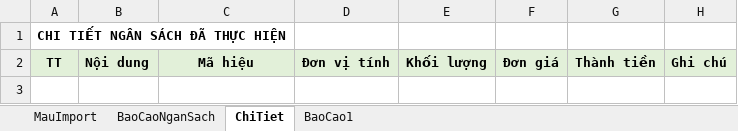
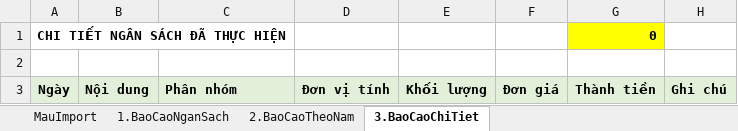
Before and after one commit to szen7dev/trixgo-cbs-micro, an Excel workbook: files/templates/excels/budget_import_report.xlsx, sheet 3.BaoCaoChiTiet, drawn as a sheet; values as stored, in another font and other column widths than the file's, no borders; addresses are those after the commit; the diff names each change by its address in the sheet, - before the commit and + after, or states it on an @@ line.

```diff
--- a/files/templates/excels/budget_import_report.xlsx (sheet 3.BaoCaoChiTiet)
+++ b/files/templates/excels/budget_import_report.xlsx (sheet 3.BaoCaoChiTiet)
-sheet tab: BaoCaoNganSach
+sheet tab: 1.BaoCaoNganSach
-sheet tab: ChiTiet
+sheet tab: 3.BaoCaoChiTiet
-sheet tab: BaoCao1
+sheet tab: 2.BaoCaoTheoNam
@@ sheet tab order changed: MauImport | 1.BaoCaoNganSach | 2.BaoCaoTheoNam | 3.BaoCaoChiTiet @@
-G1: (empty)
+G1: 0
-G1 fill: none
+G1 fill: #FFFF00
+row 2: (empty)
-A3: TT
+A3: Ngày
-C3: Mã hiệu
+C3: Phân nhóm
-C3 alignment: center
+C3 alignment: left
```
Also changed, not shown: sheet 2.BaoCaoTheoNam, sheet 1.BaoCaoNganSach, formulas that keep their value, 2 other files.
